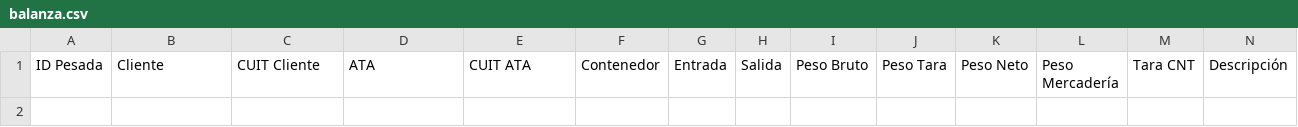
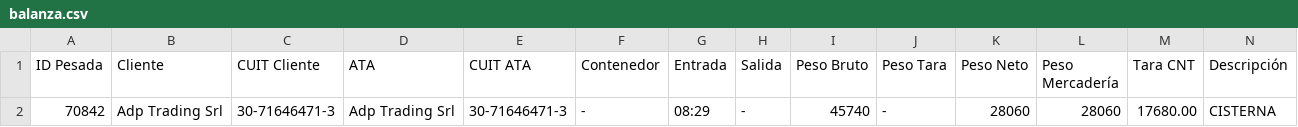
Before and after one commit to marajadesantelmo/dassa_operativo_stream, a CSV file: data/balanza.csv, drawn as a sheet; only a part is shown; rows hold the shown columns only; the diff names each change by its address in the sheet, - before the commit and + after, or states it on an @@ line.

```diff
--- a/data/balanza.csv
+++ b/data/balanza.csv
+row 2: 70842 | Adp Trading Srl | 30-71646471-3 | Adp Trading Srl | 30-71646471-3 | - | 08:29 | - | 45740 | - | 28060 | 28060 | 17680.00 | CISTERNA
```
Also changed, not shown: data/arribos_expo_carga.csv, data/existente_alm.csv, 6 other files.
